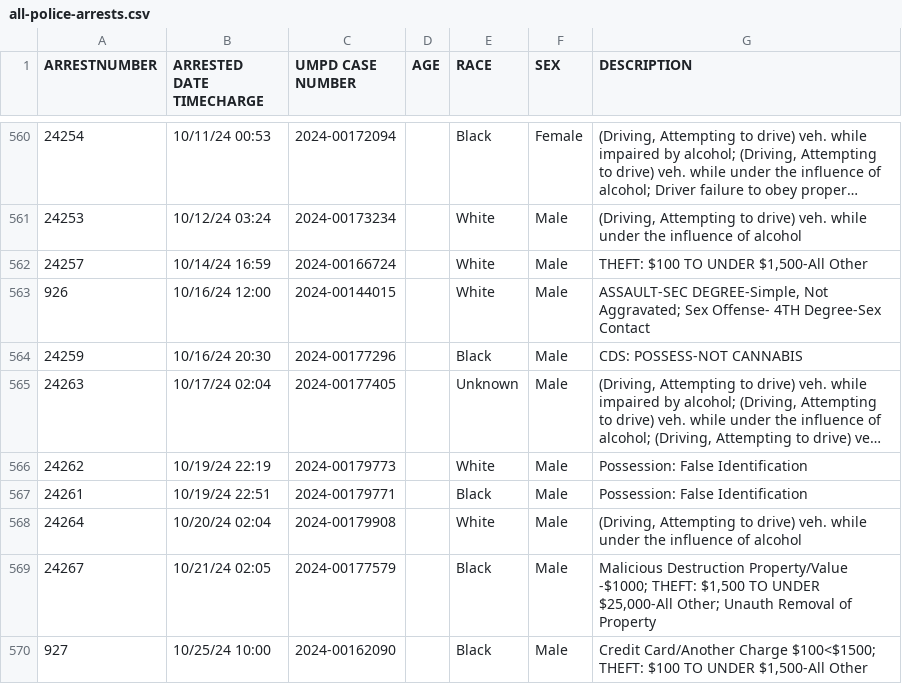
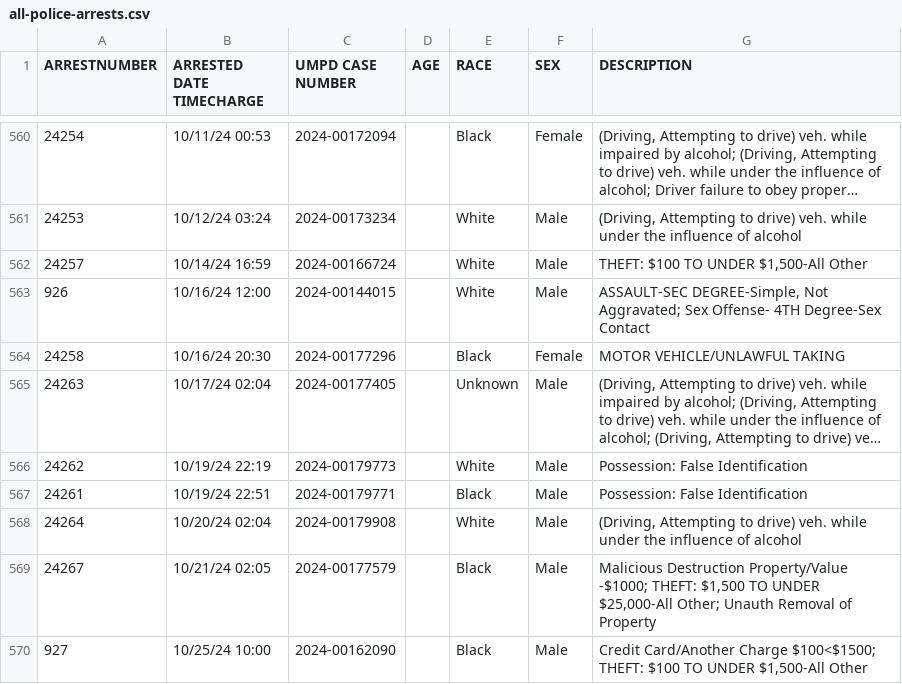
Before and after one commit to rachelmarconi/na-gov-upgrade, a CSV file: data/all-police-arrests.csv, drawn as a sheet; only a part is shown, gaps mark what is left out; long unchanged cells end in …; the diff names each change by its address in the sheet, - before the commit and + after, or states it on an @@ line.

```diff
--- a/data/all-police-arrests.csv
+++ b/data/all-police-arrests.csv
-A564 (ARRESTNUMBER): 24259
+A564 (ARRESTNUMBER): 24258
-F564 (SEX): Male
+F564 (SEX): Female
-G564 (DESCRIPTION): CDS: POSSESS-NOT CANNABIS
+G564 (DESCRIPTION): MOTOR VEHICLE/UNLAWFUL TAKING
```
Also changed, not shown: 3 other files.
